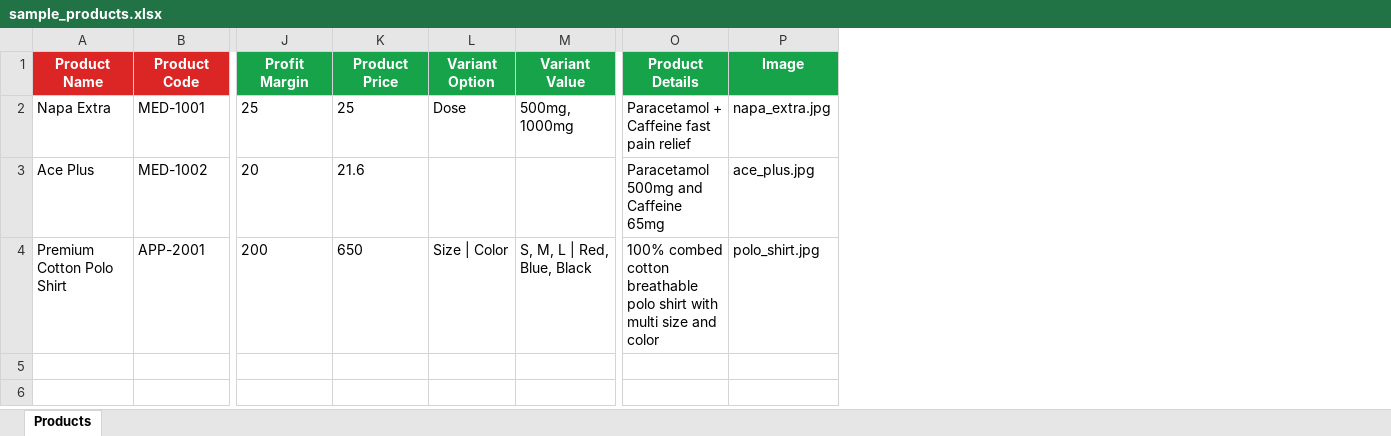
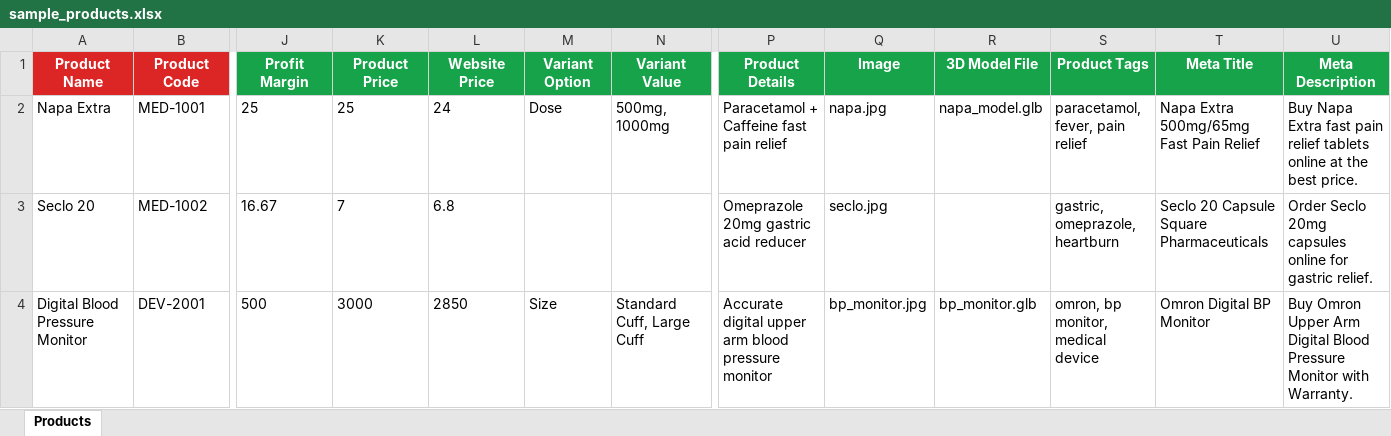
Before and after one commit to shakhawat-cse74/medco_distribution, an Excel workbook: public/sample_file/sample_products.xlsx, sheet Products, drawn as a sheet; only a part is shown, gaps mark what is left out; values as stored, in another font and other column widths than the file's, no borders; removed rows and columns are numbered as before the commit, all else as after; rows hold the shown columns only; the diff names each change by its address in the sheet, - before the commit and + after, or states it on an @@ line.

Commit message:
add website price and fixed excel sheet for upload product

```diff
--- a/public/sample_file/sample_products.xlsx (sheet Products)
+++ b/public/sample_file/sample_products.xlsx (sheet Products)
+column L (Website Price), row 2: 24
+column R (3D Model File), row 2: napa_model.glb
+column S (Product Tags), row 2: paracetamol, fever, pain relief
+column T (Meta Title), row 2: Napa Extra 500mg/65mg Fast Pain Relief
+column U (Meta Description), row 2: Buy Napa Extra fast pain relief tablets online at the best price.
-Q2 (Image): napa_extra.jpg
+Q2 (Image): napa.jpg
-row 3: Ace Plus | MED-1002 | 20 | 21.6 |  |  | Paracetamol 500mg and Caffeine 65mg | ace_plus.jpg
-row 4: Premium Cotton Polo Shirt | APP-2001 | 200 | 650 | Size | Color | S, M, L | Red, Blue, Black | 100% combed cotton breathable polo shirt with multi size and color | polo_shirt.jpg
+row 3: Seclo 20 | MED-1002 | 16.67 | 7 | 6.8 |  |  | Omeprazole 20mg gastric acid reducer | seclo.jpg |  | gastric, omeprazole, heartburn | Seclo 20 Capsule Square Pharmaceuticals | Order Seclo 20mg capsules online for gastric relief.
+row 4: Digital Blood Pressure Monitor | DEV-2001 | 500 | 3000 | 2850 | Size | Standard Cuff, Large Cuff | Accurate digital upper arm blood pressure monitor | bp_monitor.jpg | bp_monitor.glb | omron, bp monitor, medical device | Omron Digital BP Monitor | Buy Omron Upper Arm Digital Blood Pressure Monitor with Warranty.
```
Also changed, not shown: 17 other files.
